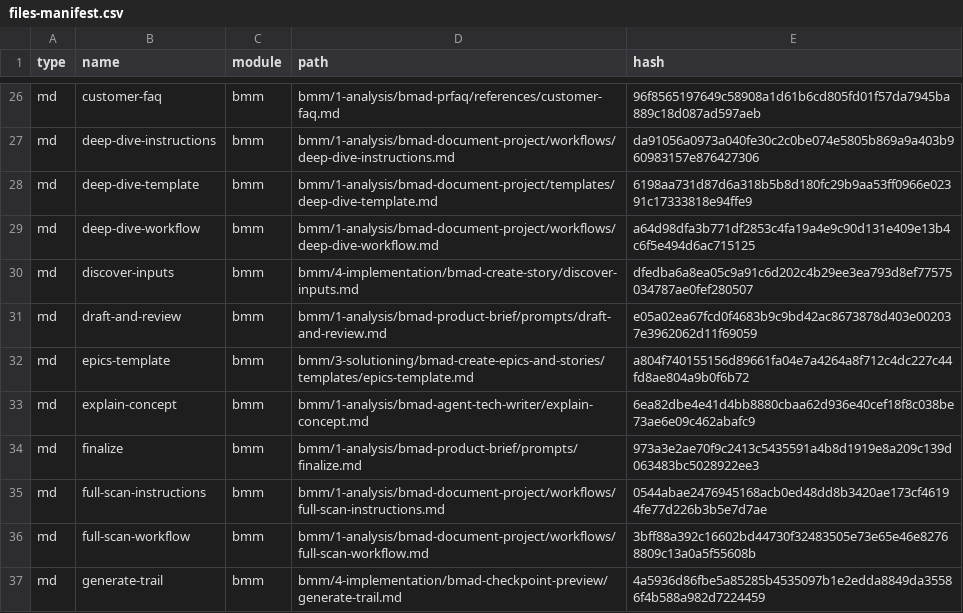
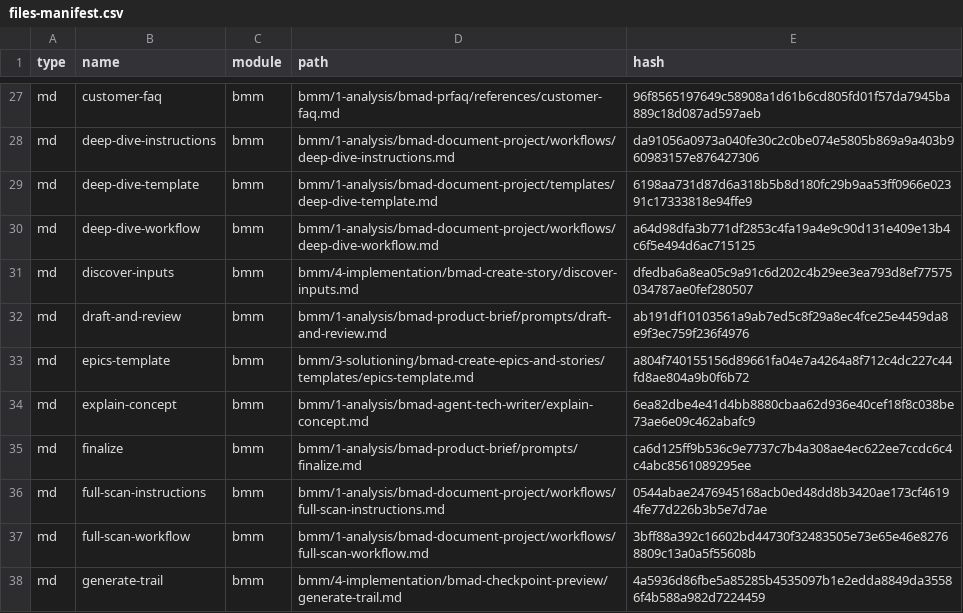
Before and after one commit to Mournerliao/lumiere, a CSV file: _bmad/_config/files-manifest.csv, drawn as a sheet; only a part is shown, gaps mark what is left out; the diff covers the shown part only.

```diff
--- a/_bmad/_config/files-manifest.csv
+++ b/_bmad/_config/files-manifest.csv
@@ -30,6 +31,6 @@ type,name,module,path,hash
 "md","discover-inputs","bmm","bmm/4-implementation/bmad-create-story/discover-inputs.md","dfedba6a8ea05c9a91c6d202c4b29ee3ea793d8ef77575034787ae0fef280507"
-"md","draft-and-review","bmm","bmm/1-analysis/bmad-product-brief/prompts/draft-and-review.md","e05a02ea67fcd0f4683b9c9bd42ac8673878d403e002037e3962062d11f69059"
+"md","draft-and-review","bmm","bmm/1-analysis/bmad-product-brief/prompts/draft-and-review.md","ab191df10103561a9ab7ed5c8f29a8ec4fce25e4459da8e9f3ec759f236f4976"
 "md","epics-template","bmm","bmm/3-solutioning/bmad-create-epics-and-stories/templates/epics-template.md","a804f740155156d89661fa04e7a4264a8f712c4dc227c44fd8ae804a9b0f6b72"
 "md","explain-concept","bmm","bmm/1-analysis/bmad-agent-tech-writer/explain-concept.md","6ea82dbe4e41d4bb8880cbaa62d936e40cef18f8c038be73ae6e09c462abafc9"
-"md","finalize","bmm","bmm/1-analysis/bmad-product-brief/prompts/finalize.md","973a3e2ae70f9c2413c5435591a4b8d1919e8a209c139d063483bc5028922ee3"
+"md","finalize","bmm","bmm/1-analysis/bmad-product-brief/prompts/finalize.md","ca6d125ff9b536c9e7737c7b4a308ae4ec622ee7ccdc6c4c4abc8561089295ee"
 "md","full-scan-instructions","bmm","bmm/1-analysis/bmad-document-project/workflows/full-scan-instructions.md","0544abae2476945168acb0ed48dd8b3420ae173cf46194fe77d226b3b5e7d7ae"
```
Also changed, not shown: 9 added rows, 13 removed rows and 26 edited cells elsewhere in this file, 27 other files.
